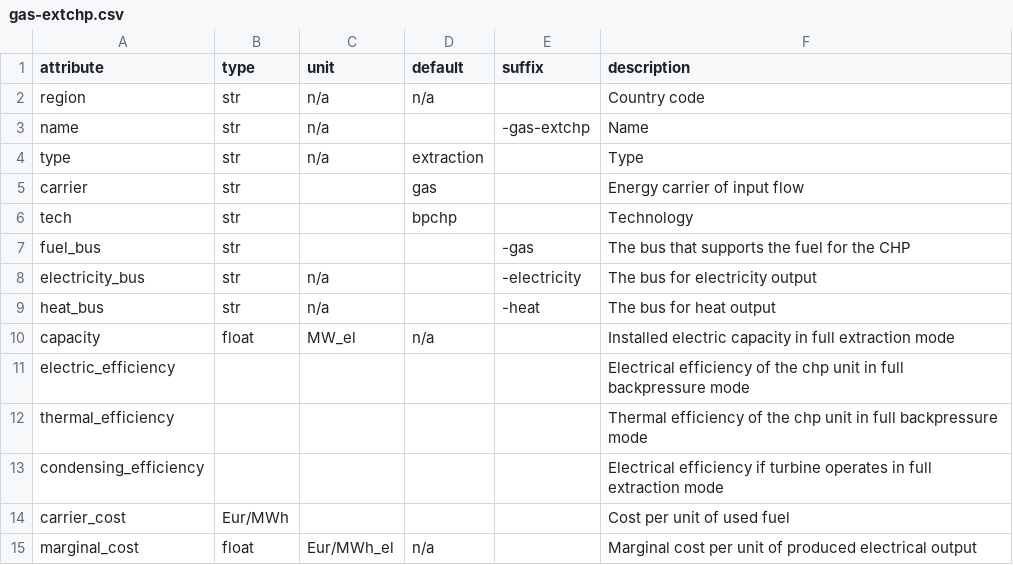
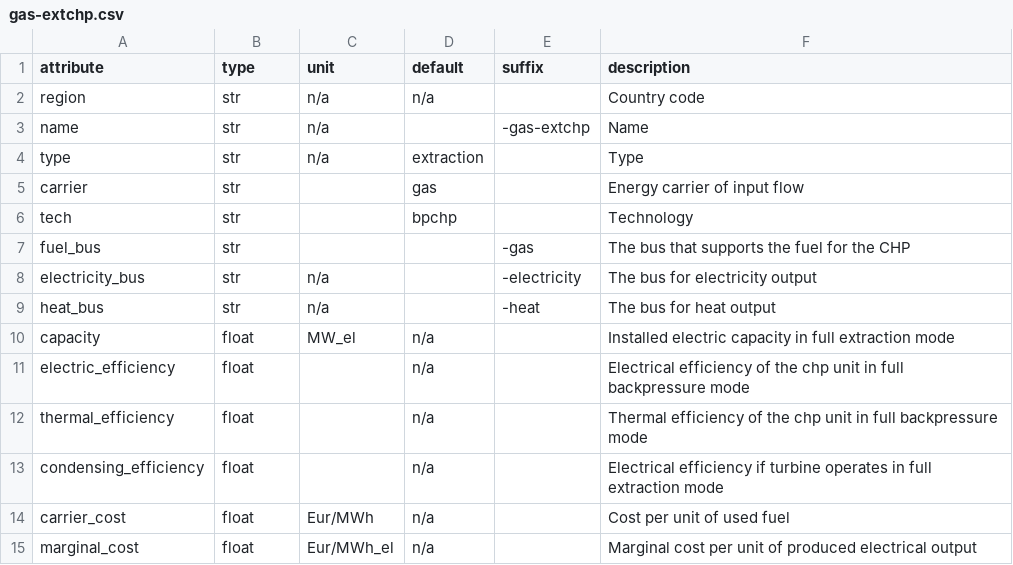
Before and after one commit to modex-flexmex/oemof-flexmex, a CSV file: oemoflex/model_structure/component_attrs/gas-extchp.csv, drawn as a sheet.

Commit message:
Correct component attr type for chp

```diff
--- a/oemoflex/model_structure/component_attrs/gas-extchp.csv
+++ b/oemoflex/model_structure/component_attrs/gas-extchp.csv
@@ -10,6 +10,6 @@ heat_bus,str,n/a,,-heat,The bus for heat output
 capacity,float,MW_el,n/a,,Installed electric capacity in full extraction mode
-electric_efficiency,,,,,Electrical efficiency of the chp unit in full backpressure mode
-thermal_efficiency,,,,,Thermal efficiency of the chp unit in full backpressure mode
-condensing_efficiency,,,,,Electrical efficiency if turbine operates in full extraction mode
-carrier_cost,Eur/MWh,,,,Cost per unit of used fuel
+electric_efficiency,float,,n/a,,Electrical efficiency of the chp unit in full backpressure mode
+thermal_efficiency,float,,n/a,,Thermal efficiency of the chp unit in full backpressure mode
+condensing_efficiency,float,,n/a,,Electrical efficiency if turbine operates in full extraction mode
+carrier_cost,float,Eur/MWh,n/a,,Cost per unit of used fuel
 marginal_cost,float,Eur/MWh_el,n/a,,Marginal cost per unit of produced electrical output
```
Also changed, not shown: oemoflex/model_structure/component_attrs/gas-bpchp.csv.
